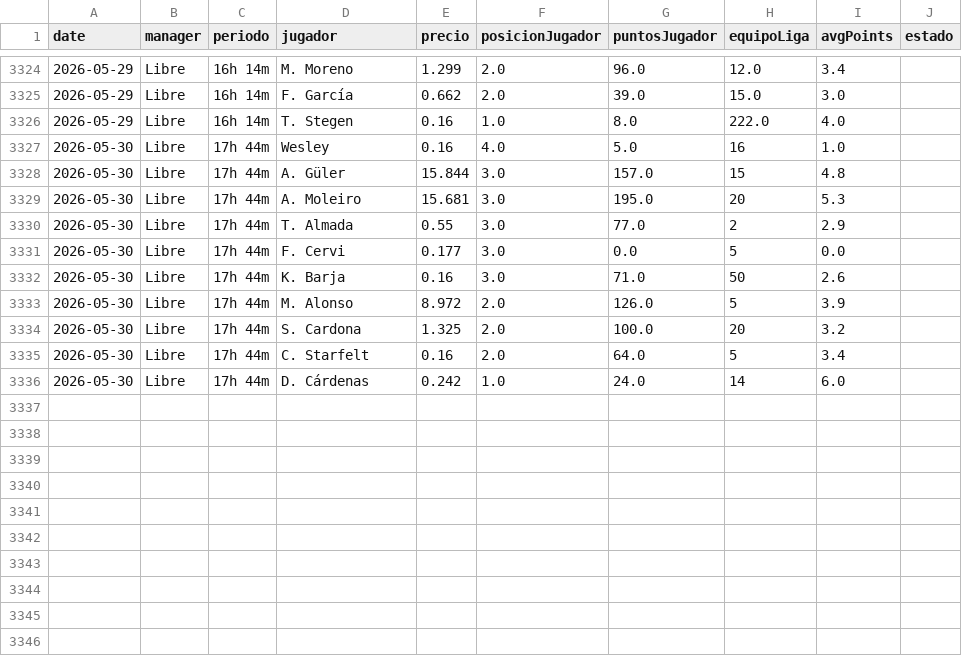
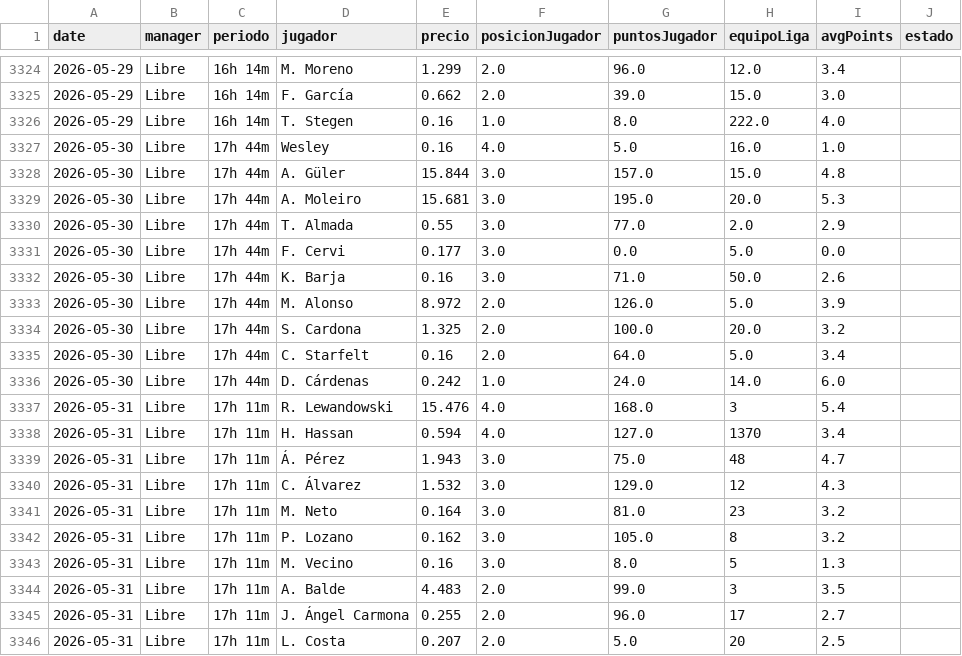
Before and after one commit to javica98/MisterFantasy_analytics, a CSV file: data/processed/mercado.csv, drawn as a sheet; only a part is shown, gaps mark what is left out.

```diff
--- a/data/processed/mercado.csv
+++ b/data/processed/mercado.csv
@@ -3326,11 +3326,21 @@ date,manager,periodo,jugador,precio,posicionJugador,puntosJugador,equipoLiga,avg
 2026-05-29,Libre,16h 14m,T. Stegen,0.16,1.0,8.0,222.0,4.0,
-2026-05-30,Libre,17h 44m,Wesley,0.16,4.0,5.0,16,1.0,
-2026-05-30,Libre,17h 44m,A. Güler,15.844,3.0,157.0,15,4.8,
-2026-05-30,Libre,17h 44m,A. Moleiro,15.681,3.0,195.0,20,5.3,
-2026-05-30,Libre,17h 44m,T. Almada,0.55,3.0,77.0,2,2.9,
-2026-05-30,Libre,17h 44m,F. Cervi,0.177,3.0,0.0,5,0.0,
-2026-05-30,Libre,17h 44m,K. Barja,0.16,3.0,71.0,50,2.6,
-2026-05-30,Libre,17h 44m,M. Alonso,8.972,2.0,126.0,5,3.9,
-2026-05-30,Libre,17h 44m,S. Cardona,1.325,2.0,100.0,20,3.2,
-2026-05-30,Libre,17h 44m,C. Starfelt,0.16,2.0,64.0,5,3.4,
-2026-05-30,Libre,17h 44m,D. Cárdenas,0.242,1.0,24.0,14,6.0,
+2026-05-30,Libre,17h 44m,Wesley,0.16,4.0,5.0,16.0,1.0,
+2026-05-30,Libre,17h 44m,A. Güler,15.844,3.0,157.0,15.0,4.8,
+2026-05-30,Libre,17h 44m,A. Moleiro,15.681,3.0,195.0,20.0,5.3,
+2026-05-30,Libre,17h 44m,T. Almada,0.55,3.0,77.0,2.0,2.9,
+2026-05-30,Libre,17h 44m,F. Cervi,0.177,3.0,0.0,5.0,0.0,
+2026-05-30,Libre,17h 44m,K. Barja,0.16,3.0,71.0,50.0,2.6,
+2026-05-30,Libre,17h 44m,M. Alonso,8.972,2.0,126.0,5.0,3.9,
+2026-05-30,Libre,17h 44m,S. Cardona,1.325,2.0,100.0,20.0,3.2,
+2026-05-30,Libre,17h 44m,C. Starfelt,0.16,2.0,64.0,5.0,3.4,
+2026-05-30,Libre,17h 44m,D. Cárdenas,0.242,1.0,24.0,14.0,6.0,
+2026-05-31,Libre,17h 11m,R. Lewandowski,15.476,4.0,168.0,3,5.4,
+2026-05-31,Libre,17h 11m,H. Hassan,0.594,4.0,127.0,1370,3.4,
+2026-05-31,Libre,17h 11m,Á. Pérez,1.943,3.0,75.0,48,4.7,
+2026-05-31,Libre,17h 11m,C. Álvarez,1.532,3.0,129.0,12,4.3,
+2026-05-31,Libre,17h 11m,M. Neto,0.164,3.0,81.0,23,3.2,
+2026-05-31,Libre,17h 11m,P. Lozano,0.162,3.0,105.0,8,3.2,
+2026-05-31,Libre,17h 11m,M. Vecino,0.16,3.0,8.0,5,1.3,
+2026-05-31,Libre,17h 11m,A. Balde,4.483,2.0,99.0,3,3.5,
+2026-05-31,Libre,17h 11m,J. Ángel Carmona,0.255,2.0,96.0,17,2.7,
+2026-05-31,Libre,17h 11m,L. Costa,0.207,2.0,5.0,20,2.5,
```
Also changed, not shown: data/processed/ganancias.csv, data/processed/ganancias_clean.csv, 2 other files.
